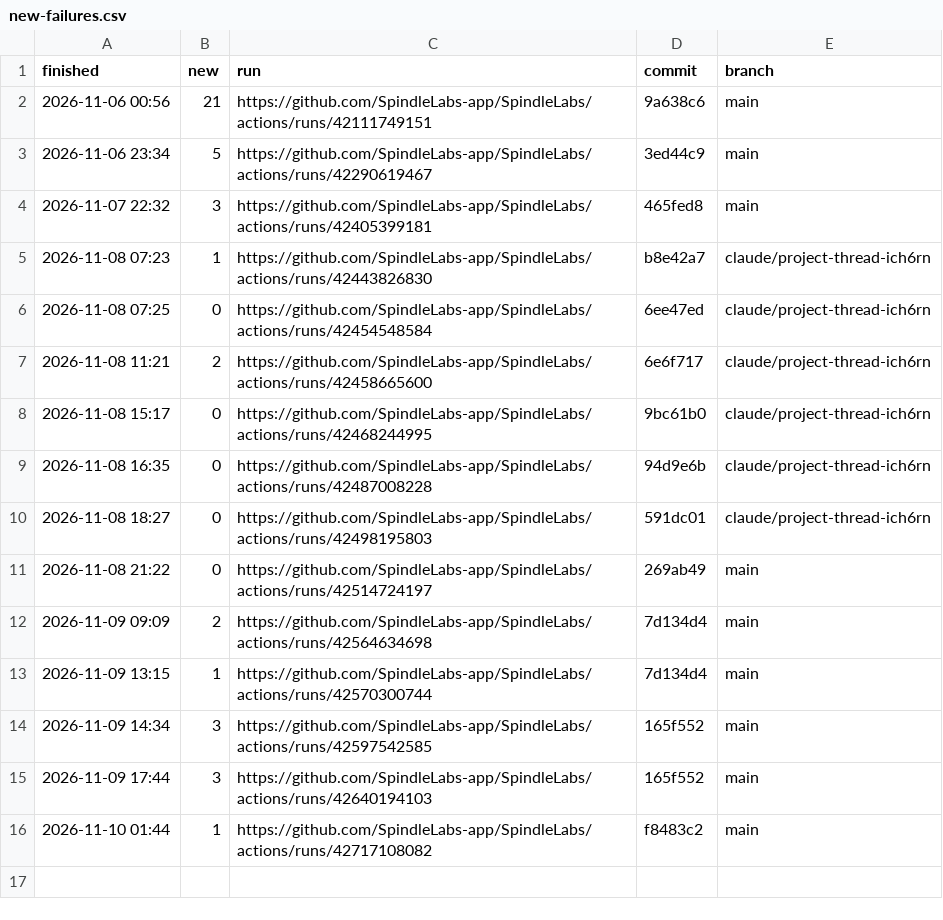
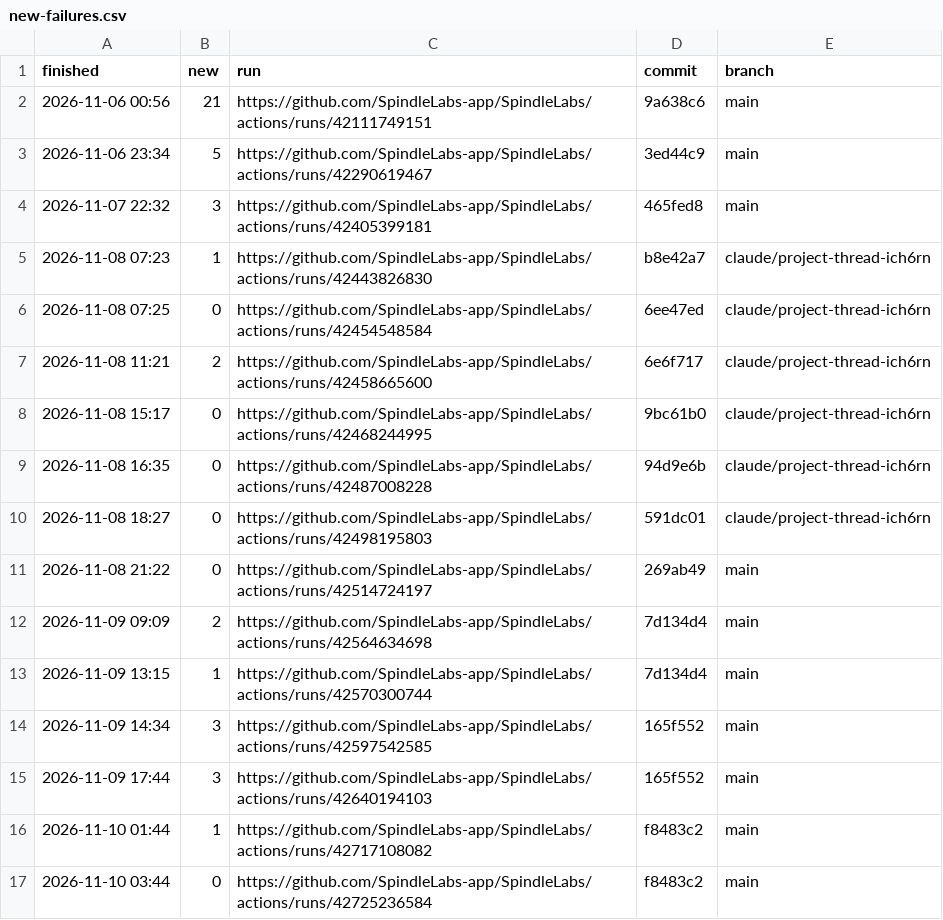
Before and after one commit to SpindleLabs-app/SpindleLabs, a CSV file: new-failures.csv, drawn as a sheet; the diff names each change by its address in the sheet, - before the commit and + after, or states it on an @@ line.

```diff
--- a/new-failures.csv
+++ b/new-failures.csv
+row 17: 2026-11-10 03:44 | 0 | https://github.com/SpindleLabs-app/SpindleLabs/actions/runs/42725236584 | f8483c2 | main
```
Also changed, not shown: 6 other files.
